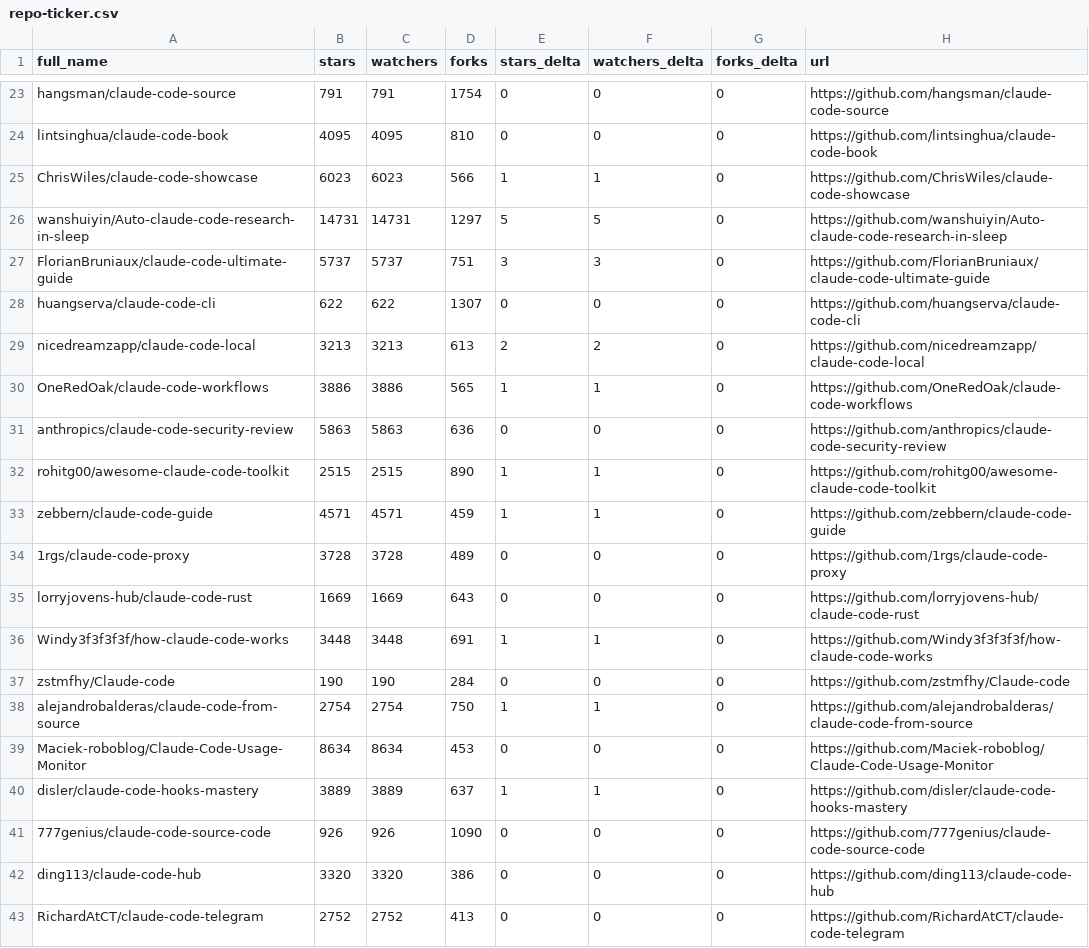
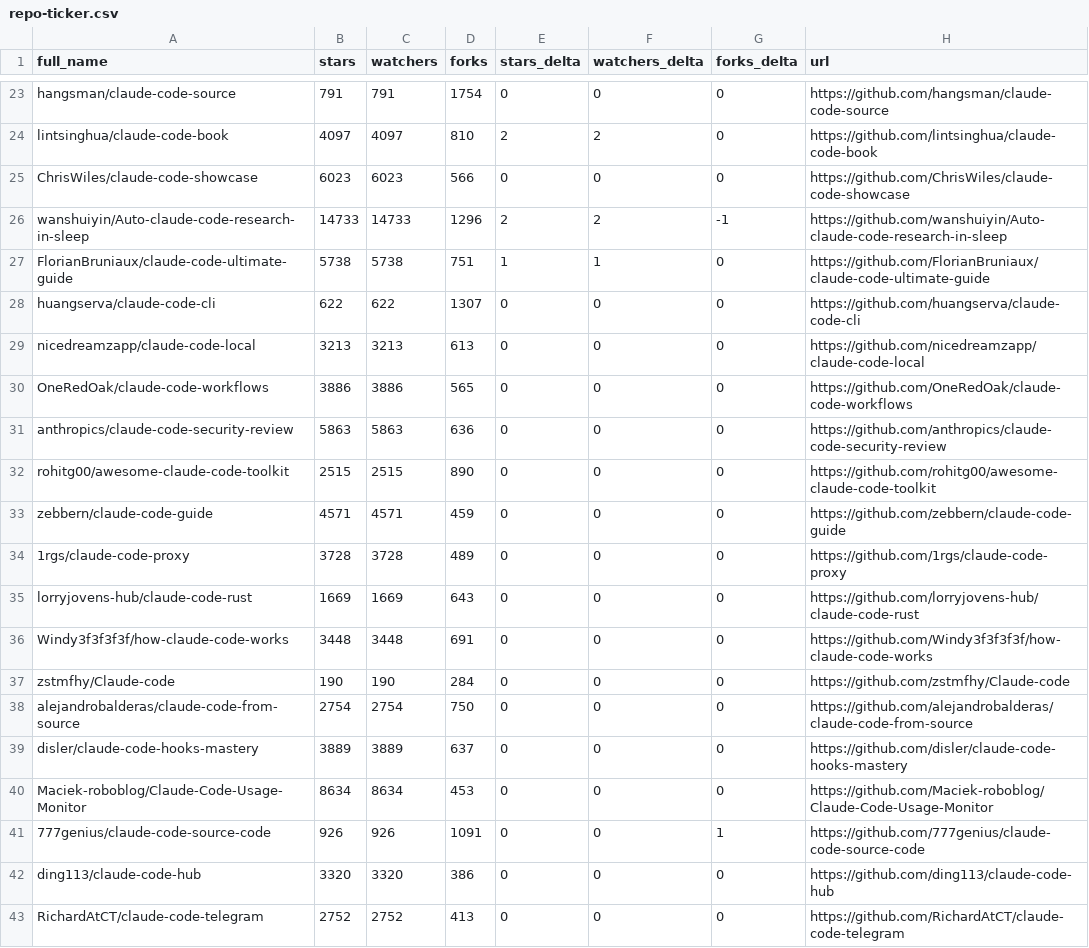
Before and after one commit to RatomatoR/awesome-claude-code, a CSV file: data/repo-ticker.csv, drawn as a sheet; only a part is shown, gaps mark what is left out; removed rows and columns are numbered as before the commit, all else as after; the diff covers the shown part only; the diff names each change by its address in the sheet, - before the commit and + after, or states it on an @@ line.

```diff
--- a/data/repo-ticker.csv
+++ b/data/repo-ticker.csv
-B24 (stars): 4095
+B24 (stars): 4097
-C24 (watchers): 4095
+C24 (watchers): 4097
-E24 (stars_delta): 0
+E24 (stars_delta): 2
-F24 (watchers_delta): 0
+F24 (watchers_delta): 2
-E25 (stars_delta): 1
+E25 (stars_delta): 0
-F25 (watchers_delta): 1
+F25 (watchers_delta): 0
-B26 (stars): 14731
+B26 (stars): 14733
-C26 (watchers): 14731
+C26 (watchers): 14733
-D26 (forks): 1297
+D26 (forks): 1296
-E26 (stars_delta): 5
+E26 (stars_delta): 2
-F26 (watchers_delta): 5
+F26 (watchers_delta): 2
-G26 (forks_delta): 0
+G26 (forks_delta): -1
-B27 (stars): 5737
+B27 (stars): 5738
-C27 (watchers): 5737
+C27 (watchers): 5738
-E27 (stars_delta): 3
+E27 (stars_delta): 1
-F27 (watchers_delta): 3
+F27 (watchers_delta): 1
-E29 (stars_delta): 2
+E29 (stars_delta): 0
-F29 (watchers_delta): 2
+F29 (watchers_delta): 0
-E30 (stars_delta): 1
+E30 (stars_delta): 0
-F30 (watchers_delta): 1
+F30 (watchers_delta): 0
-E32:E33 (stars_delta): 1
+E32:E33 (stars_delta): 0
-F32:F33 (watchers_delta): 1
+F32:F33 (watchers_delta): 0
-E36 (stars_delta): 1
+E36 (stars_delta): 0
-F36 (watchers_delta): 1
+F36 (watchers_delta): 0
-E38 (stars_delta): 1
+E38 (stars_delta): 0
-F38 (watchers_delta): 1
+F38 (watchers_delta): 0
+row 39: disler/claude-code-hooks-mastery | 3889 | 3889 | 637 | 0 | 0 | 0 | https://github.com/disler/claude-code-hooks-mastery
-row 40: disler/claude-code-hooks-mastery | 3889 | 3889 | 637 | 1 | 1 | 0 | https://github.com/disler/claude-code-hooks-mastery
-D41 (forks): 1090
+D41 (forks): 1091
-G41 (forks_delta): 0
+G41 (forks_delta): 1
```
Also changed, not shown: 2 added rows, 2 removed rows, 1 moved row and 110 edited cells elsewhere in this file, 2 other files.
